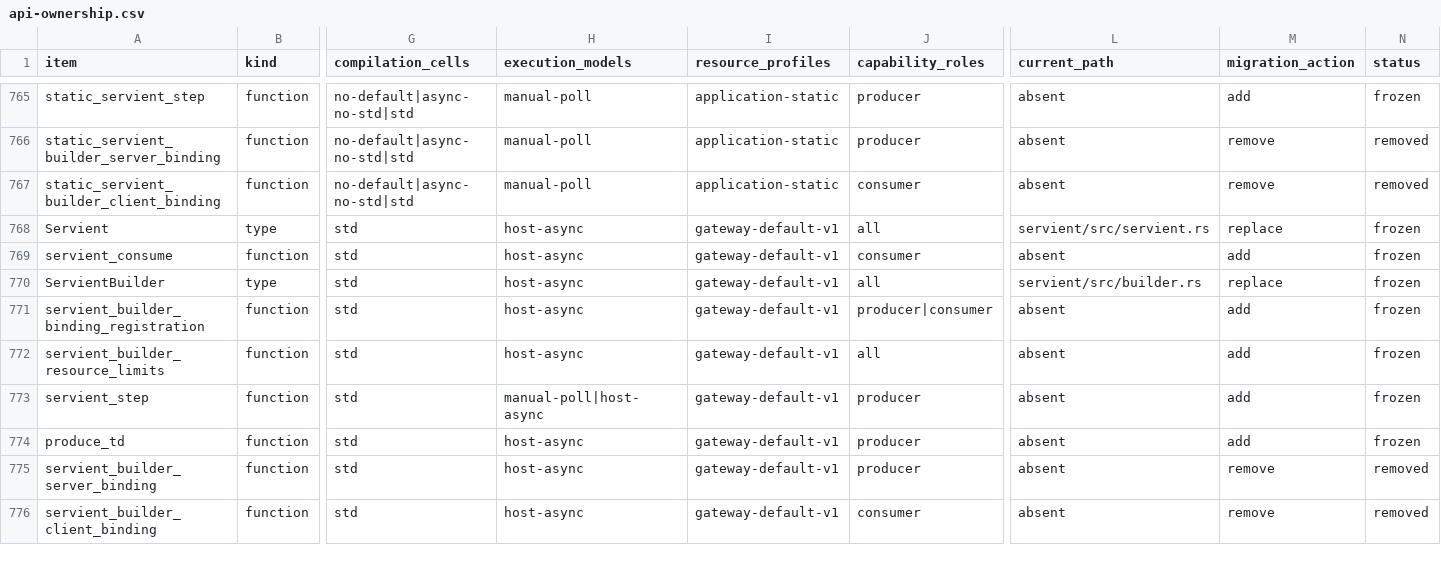
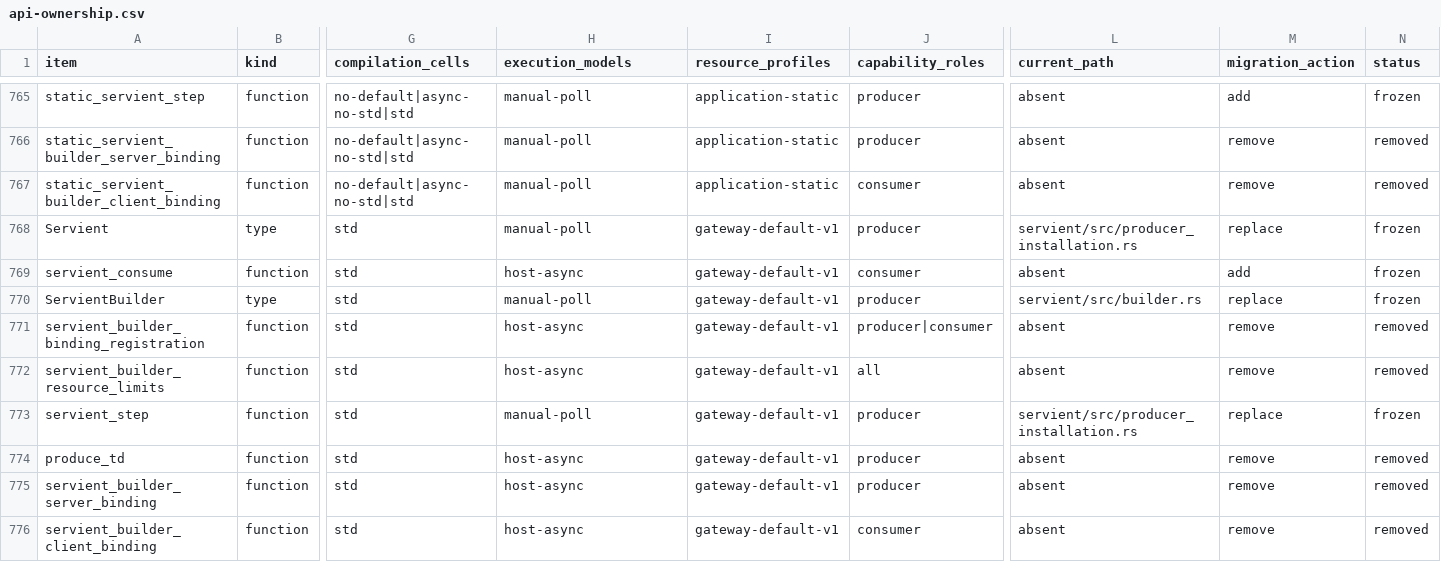
Before and after one commit to yushun1990/clinkz-wot, a CSV file: docs/api-ownership.csv, drawn as a sheet; only a part is shown, gaps mark what is left out; the diff covers the shown part only; the diff names each change by its address in the sheet, - before the commit and + after, or states it on an @@ line.

Commit message:
feat(http): serve Property Read through source-free Servient ownership (#222)
* feat(http): serve Property Read through source-free Servient ownership

* fix(http): address Producer serving review findings

```diff
--- a/docs/api-ownership.csv
+++ b/docs/api-ownership.csv
-H768 (execution_models): host-async
+H768 (execution_models): manual-poll
-J768 (capability_roles): all
+J768 (capability_roles): producer
-L768 (current_path): servient/src/servient.rs
+L768 (current_path): servient/src/producer_installation.rs
-H770 (execution_models): host-async
+H770 (execution_models): manual-poll
-J770 (capability_roles): all
+J770 (capability_roles): producer
-M771:M772 (migration_action): add
+M771:M772 (migration_action): remove
-N771:N772 (status): frozen
+N771:N772 (status): removed
-H773 (execution_models): manual-poll|host-async
+H773 (execution_models): manual-poll
-L773 (current_path): absent
+L773 (current_path): servient/src/producer_installation.rs
-M773 (migration_action): add
+M773 (migration_action): replace
-M774 (migration_action): add
+M774 (migration_action): remove
-N774 (status): frozen
+N774 (status): removed
```
Also changed, not shown: 6 added rows and 14 edited cells elsewhere in this file, 55 other files.
